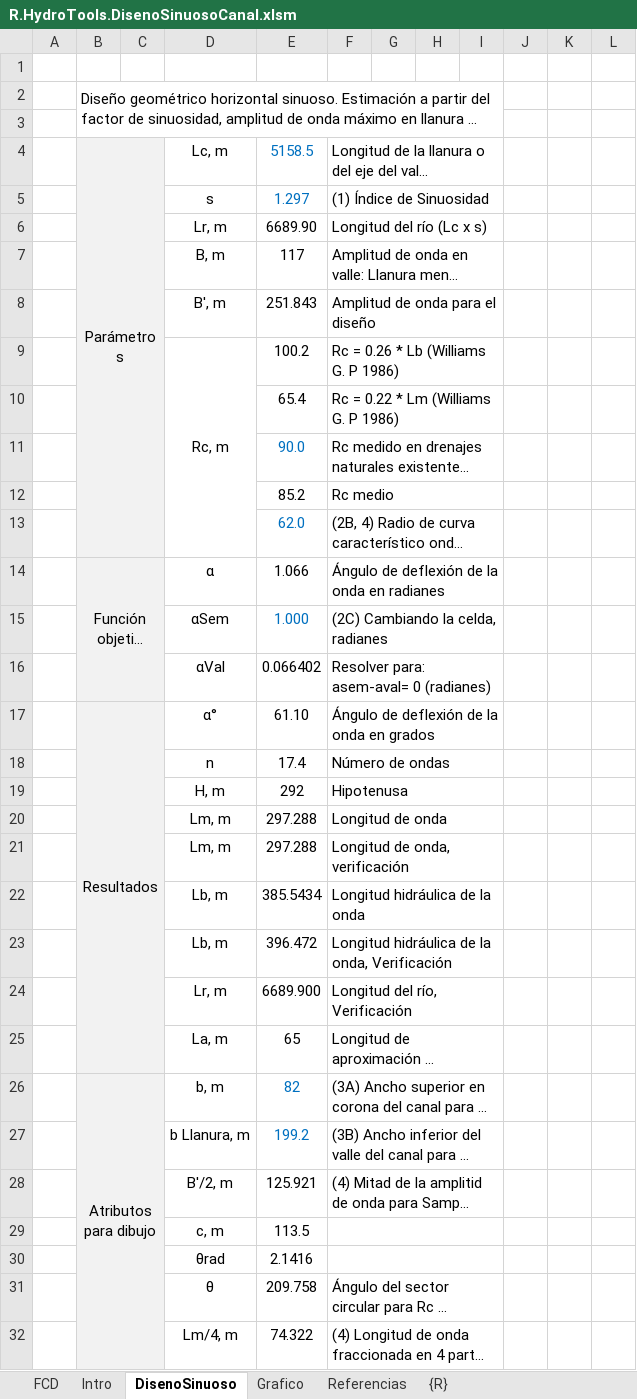
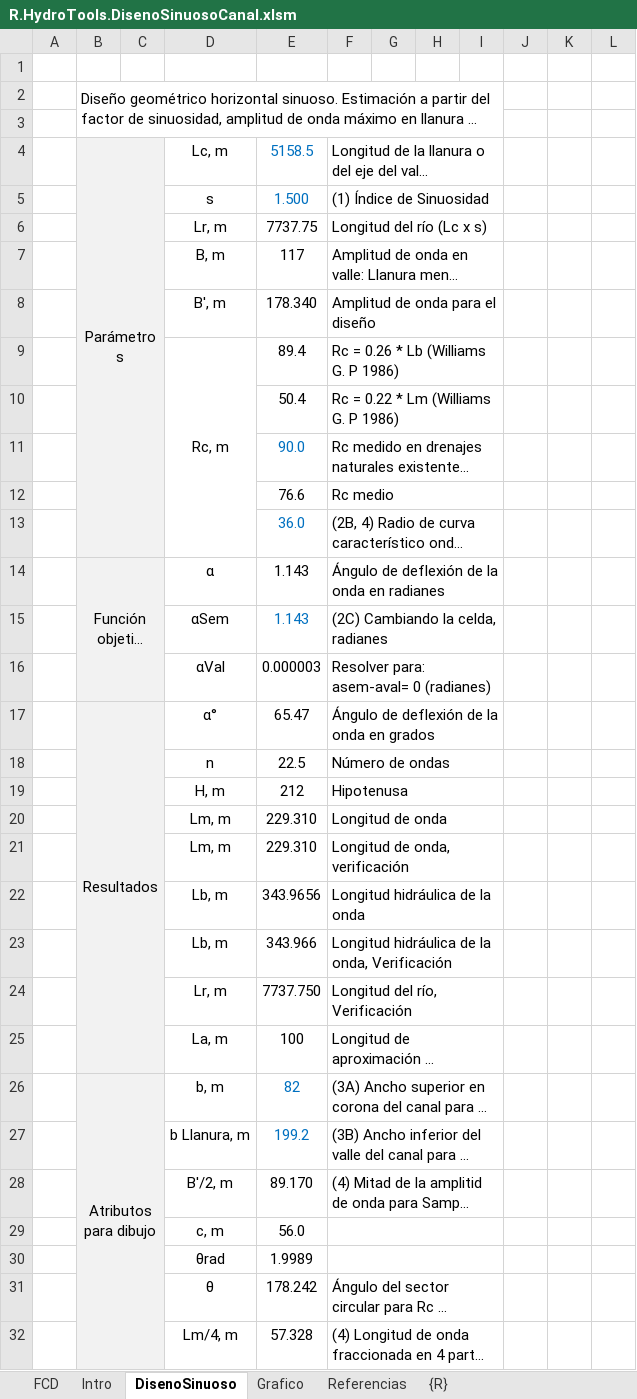
Before and after one commit to rcfdtools/R.HydroTools, an Excel workbook: tool/DisenoSinuosoCanal/R.HydroTools.DisenoSinuosoCanal.xlsm, sheet DisenoSinuoso, drawn as a sheet; only a part is shown; long unchanged cells end in …; values as stored, in another font and other column widths than the file's, no borders; charts and pictures and conditional formats not drawn; the diff covers the shown part only; the diff names each change by its address in the sheet, - before the commit and + after, or states it on an @@ line.

Commit message:
General update.

```diff
--- a/tool/DisenoSinuosoCanal/R.HydroTools.DisenoSinuosoCanal.xlsm (sheet DisenoSinuoso)
+++ b/tool/DisenoSinuosoCanal/R.HydroTools.DisenoSinuosoCanal.xlsm (sheet DisenoSinuoso)
-E5: 1.297
+E5: 1.500
-E6: 6689.90
+E6: 7737.75
-E8: 251.843
+E8: 178.340
-E9: 100.2
+E9: 89.4
-E10: 65.4
+E10: 50.4
-E12: 85.2
+E12: 76.6
-E13: 62.0
+E13: 36.0
-E14: 1.066
+E14: 1.143
-E15: 1.000
+E15: 1.143
-E16: 0.066402
+E16: 0.000003
-E17: 61.10
+E17: 65.47
-E18: 17.4
+E18: 22.5
-E19: 292
+E19: 212
-E20:E21: 297.288
+E20:E21: 229.310
-E22: 385.5434
+E22: 343.9656
-E23: 396.472
+E23: 343.966
-E24: 6689.900
+E24: 7737.750
-E25: 65
+E25: 100
-E28: 125.921
+E28: 89.170
-E29: 113.5
+E29: 56.0
-E30: 2.1416
+E30: 1.9989
-E31: 209.758
+E31: 178.242
-E32: 74.322
+E32: 57.328
```
Also changed, not shown: 186 edited cells elsewhere in this sheet, charts or pictures.
